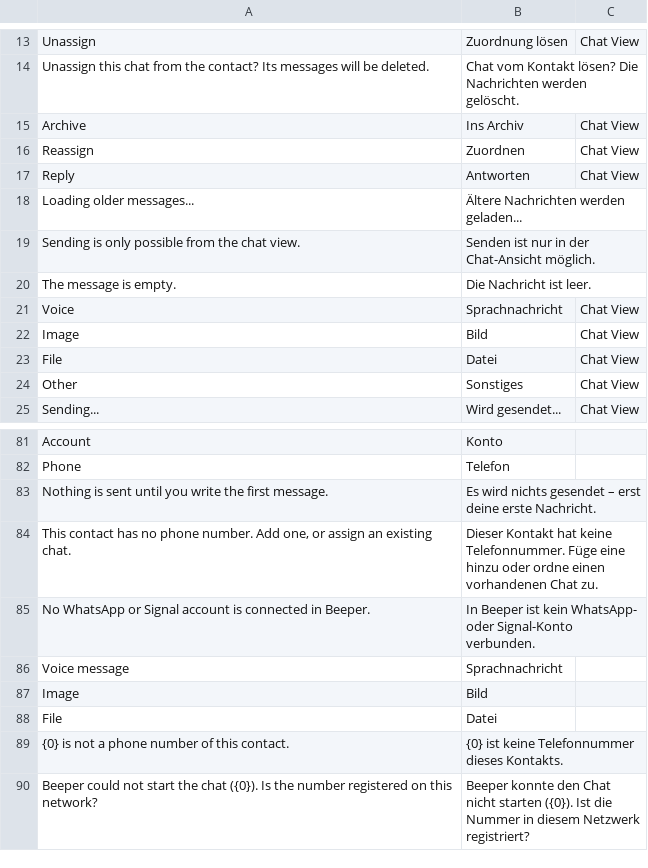
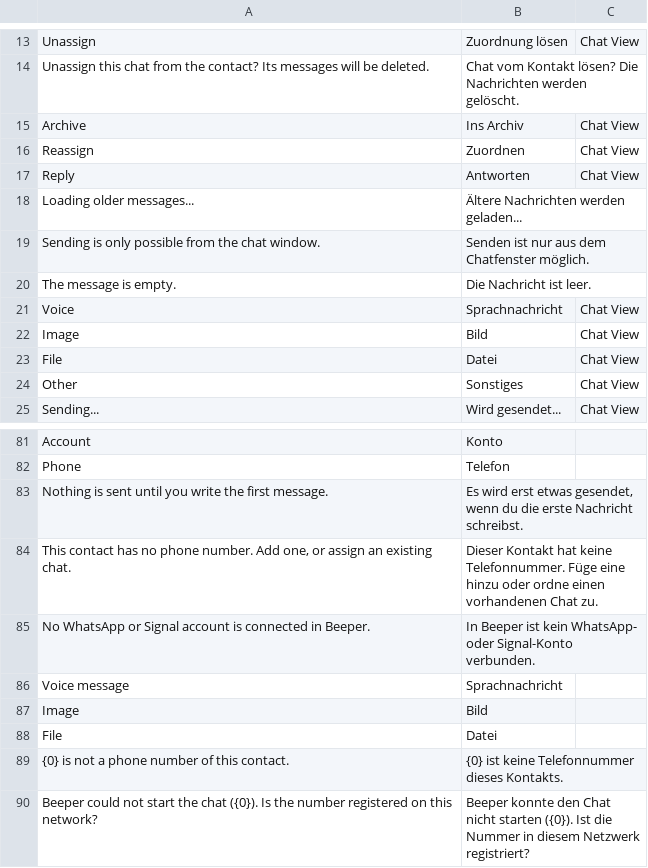
Before and after one commit to EffizienzAgent/chatsync, a CSV file: chatsync/translations/de.csv, drawn as a sheet; only a part is shown, gaps mark what is left out.

```diff
--- a/chatsync/translations/de.csv
+++ b/chatsync/translations/de.csv
@@ -18,3 +18,3 @@ Reply,Antworten,Chat View
 Loading older messages...,Ältere Nachrichten werden geladen...
-Sending is only possible from the chat view.,Senden ist nur in der Chat-Ansicht möglich.
+Sending is only possible from the chat window.,Senden ist nur aus dem Chatfenster möglich.
 The message is empty.,Die Nachricht ist leer.
@@ -82,3 +82,3 @@ Account,Konto,
 Phone,Telefon,
-Nothing is sent until you write the first message.,Es wird nichts gesendet – erst deine erste Nachricht.,
+Nothing is sent until you write the first message.,"Es wird erst etwas gesendet, wenn du die erste Nachricht schreibst.",
 "This contact has no phone number. Add one, or assign an existing chat.","Dieser Kontakt hat keine Telefonnummer. Füge eine hinzu oder ordne einen vorhandenen Chat zu.",
```
Also changed, not shown: 4 other files.
